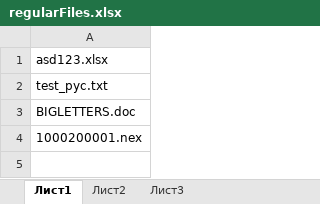
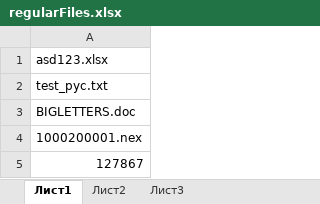
Before and after one commit to xd2006/testng_junit, an Excel workbook: testng/target/test-classes/regularFiles.xlsx, sheet Лист1, drawn as a sheet; values as stored, in another font and other column widths than the file's, no borders; the diff names each change by its address in the sheet, - before the commit and + after, or states it on an @@ line.

Commit message:
Xlsx Dataprovider is modified for numeric values

```diff
--- a/testng/target/test-classes/regularFiles.xlsx (sheet Лист1)
+++ b/testng/target/test-classes/regularFiles.xlsx (sheet Лист1)
+row 5: 127867
```
Also changed, not shown: 3 other files.
